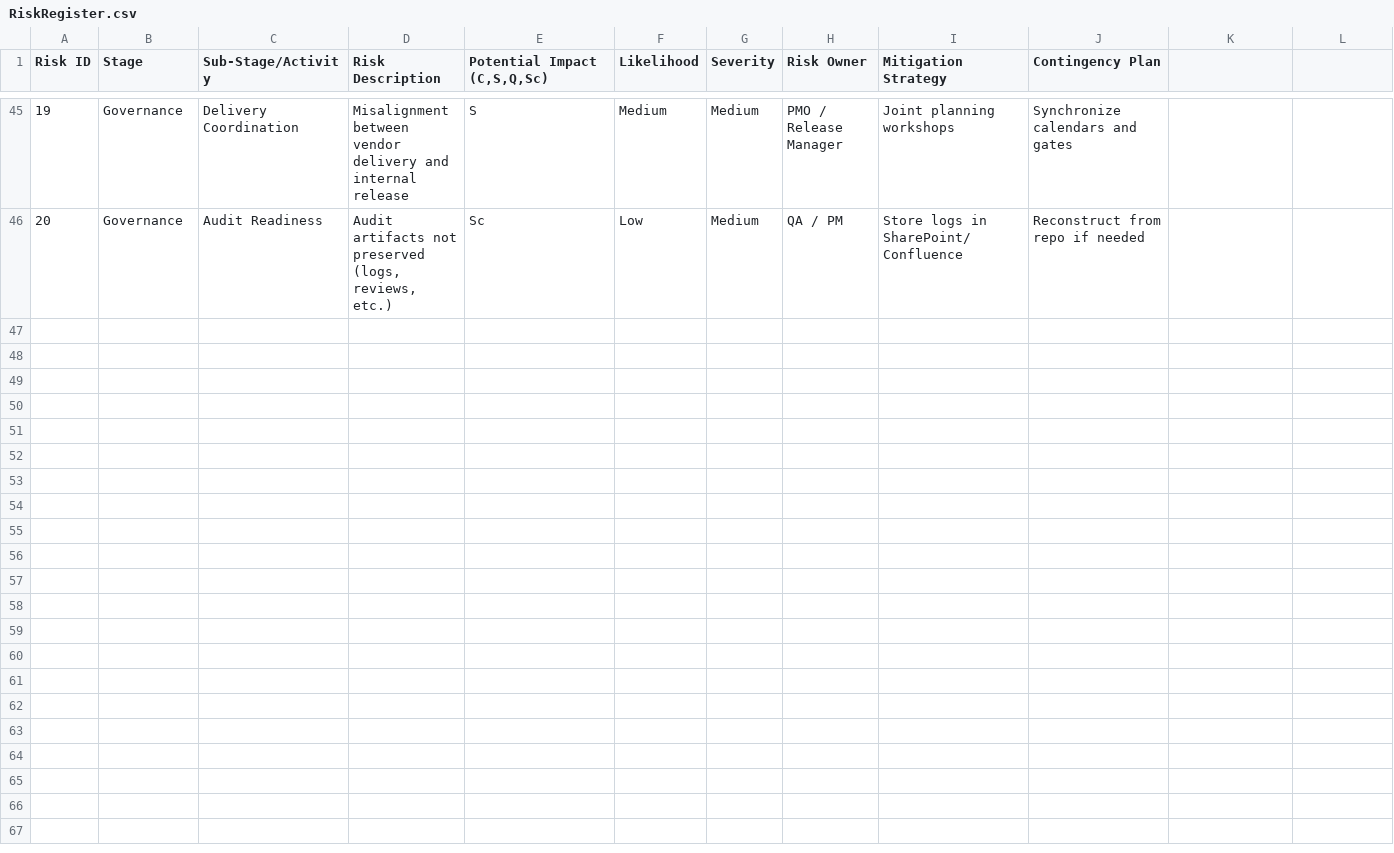
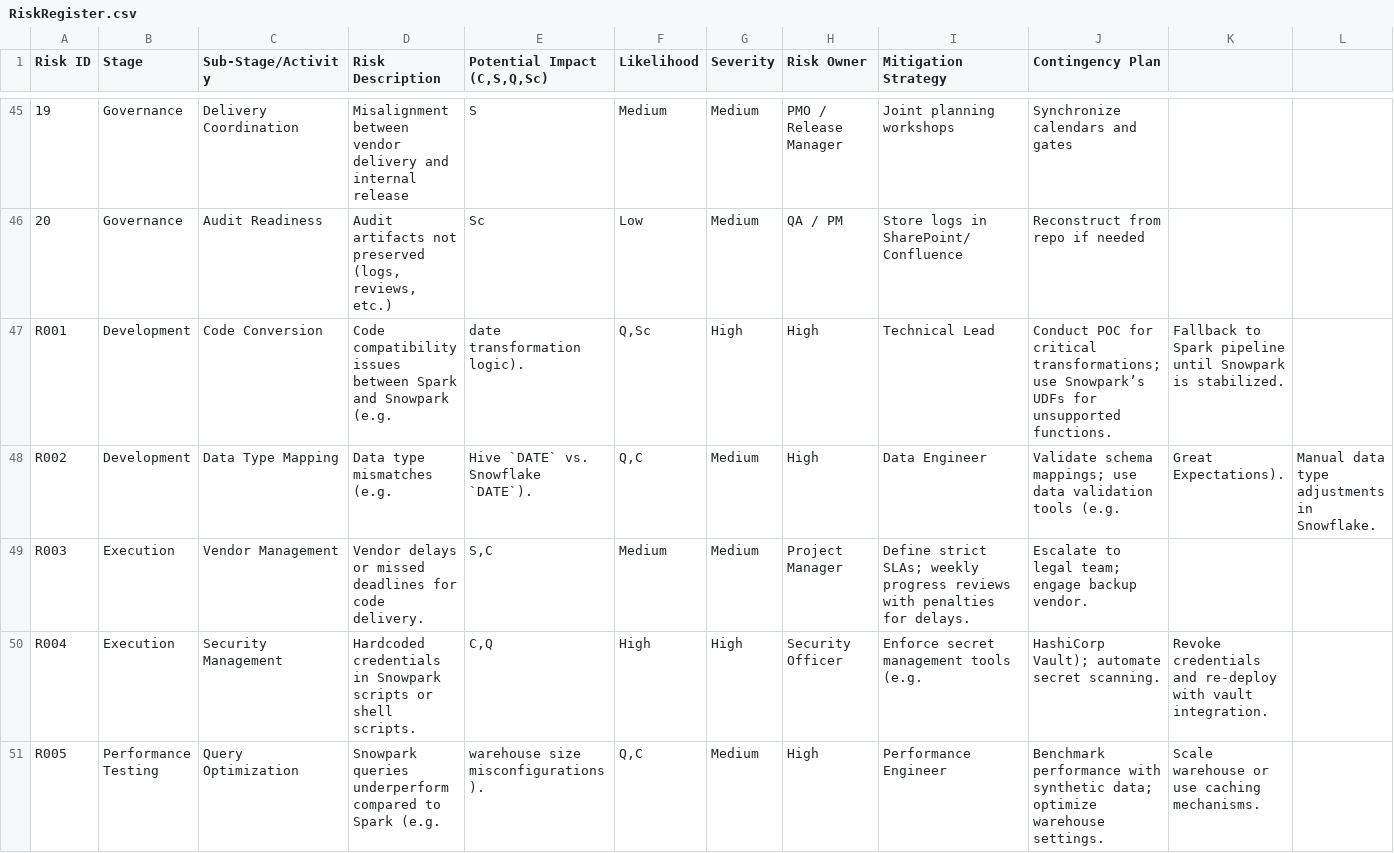
Before and after one commit to sloppyspeech/misc, a CSV file: RiskRegister.csv, drawn as a sheet; only a part is shown, gaps mark what is left out; rows hold the shown columns only; the diff covers the shown part only; the diff names each change by its address in the sheet, - before the commit and + after, or states it on an @@ line.

Commit message:
Update RiskRegister.csv

```diff
--- a/RiskRegister.csv
+++ b/RiskRegister.csv
+row 47: R001 | Development | Code Conversion | Code compatibility issues between Spark and Snowpark (e.g. | date transformation logic). | Q,Sc | High | High | Technical Lead | Conduct POC for critical transformations; use Snowpark’s UDFs for unsupported functions. | Fallback to Spark pipeline until Snowpark is stabilized.
+row 48: R002 | Development | Data Type Mapping | Data type mismatches (e.g. | Hive `DATE` vs. Snowflake `DATE`). | Q,C | Medium | High | Data Engineer | Validate schema mappings; use data validation tools (e.g. | Great Expectations). | Manual data type adjustments in Snowflake.
+row 49: R003 | Execution | Vendor Management | Vendor delays or missed deadlines for code delivery. | S,C | Medium | Medium | Project Manager | Define strict SLAs; weekly progress reviews with penalties for delays. | Escalate to legal team; engage backup vendor.
+row 50: R004 | Execution | Security Management | Hardcoded credentials in Snowpark scripts or shell scripts. | C,Q | High | High | Security Officer | Enforce secret management tools (e.g. | HashiCorp Vault); automate secret scanning. | Revoke credentials and re-deploy with vault integration.
+row 51: R005 | Performance Testing | Query Optimization | Snowpark queries underperform compared to Spark (e.g. | warehouse size misconfigurations). | Q,C | Medium | High | Performance Engineer | Benchmark performance with synthetic data; optimize warehouse settings. | Scale warehouse or use caching mechanisms.
```
Also changed, not shown: 5 added rows elsewhere in this file.
